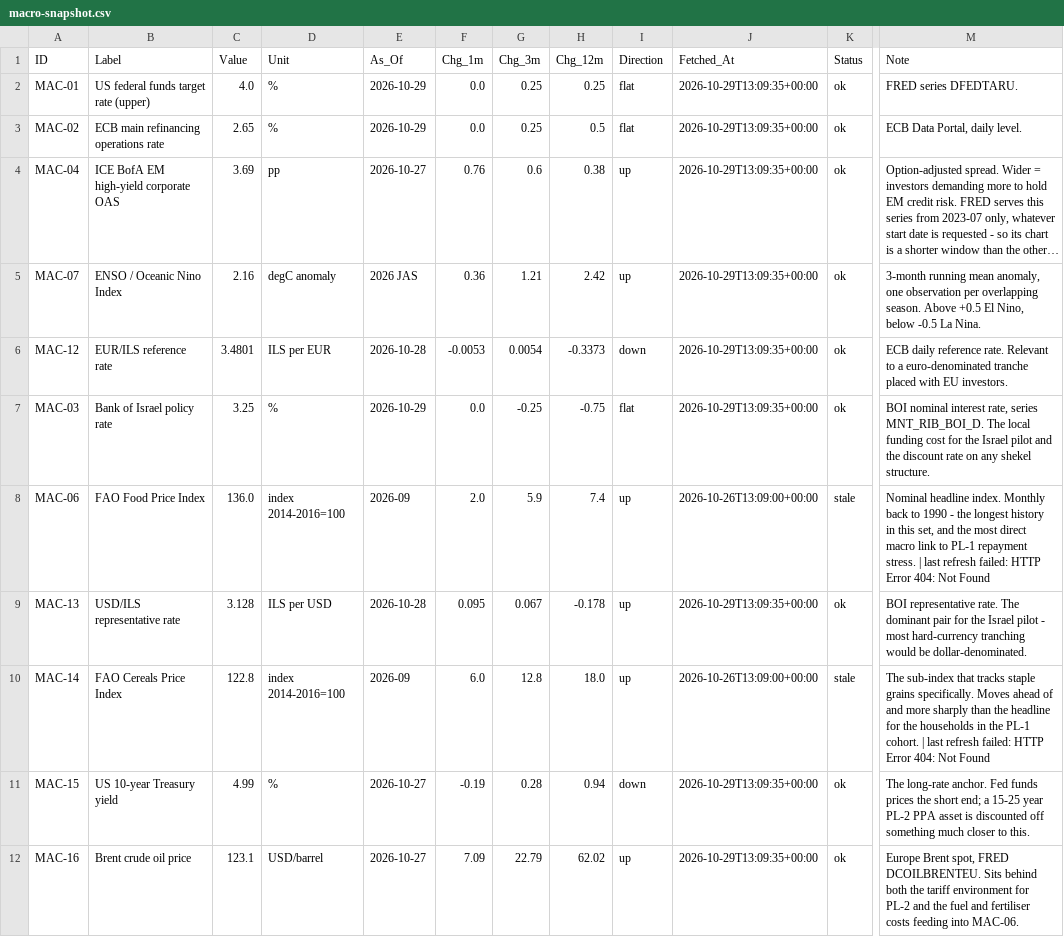
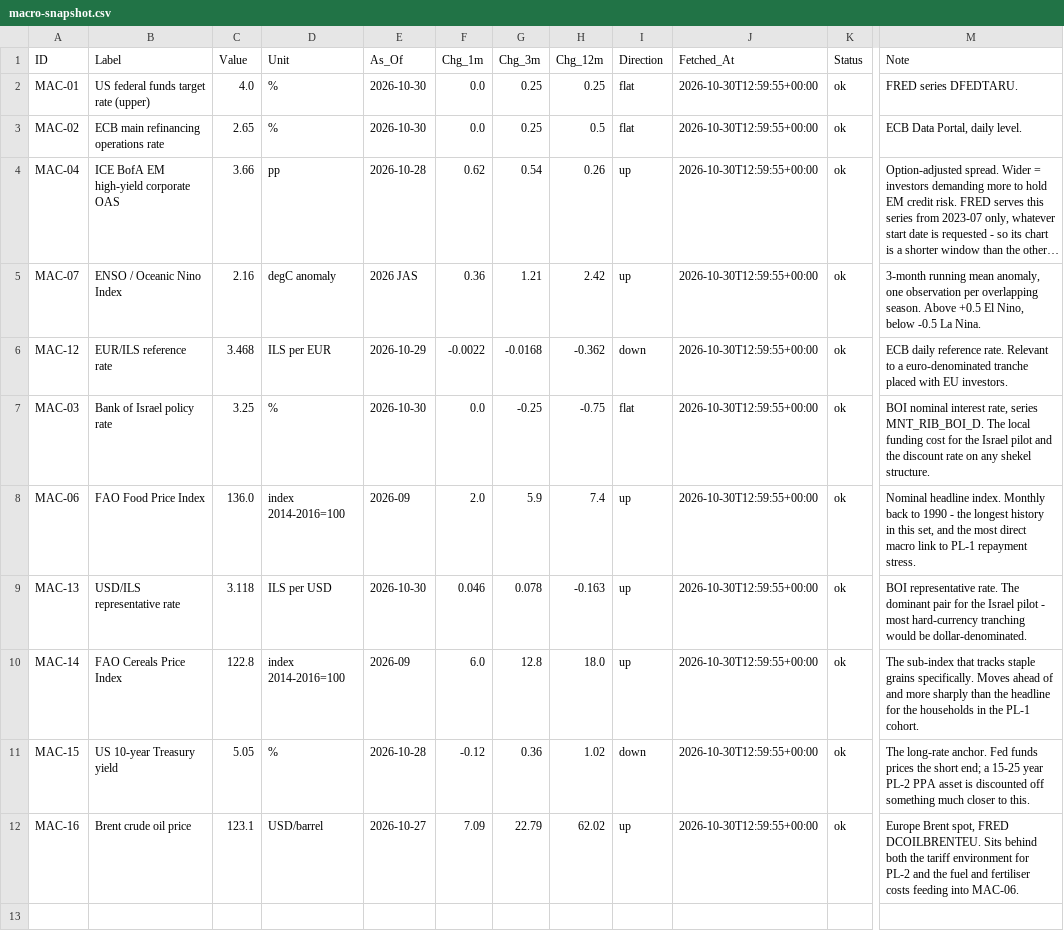
Before and after one commit to benbaichmankass/sustainable-finance-venture, a CSV file: data/macro-snapshot.csv, drawn as a sheet; only a part is shown, gaps mark what is left out; long unchanged cells end in …; the diff names each change by its address in the sheet, - before the commit and + after, or states it on an @@ line.

```diff
--- a/data/macro-snapshot.csv
+++ b/data/macro-snapshot.csv
-E2:E3 (As_Of): 2026-10-29
+E2:E3 (As_Of): 2026-10-30
-J2:J7 (Fetched_At): 2026-10-29T13:09:35+00:00
+J2:J7 (Fetched_At): 2026-10-30T12:59:55+00:00
-C4 (Value): 3.69
+C4 (Value): 3.66
-E4 (As_Of): 2026-10-27
+E4 (As_Of): 2026-10-28
-F4 (Chg_1m): 0.76
+F4 (Chg_1m): 0.62
-G4 (Chg_3m): 0.6
+G4 (Chg_3m): 0.54
-H4 (Chg_12m): 0.38
+H4 (Chg_12m): 0.26
-C6 (Value): 3.4801
+C6 (Value): 3.468
-E6 (As_Of): 2026-10-28
+E6 (As_Of): 2026-10-29
-F6 (Chg_1m): -0.0053
+F6 (Chg_1m): -0.0022
-G6 (Chg_3m): 0.0054
+G6 (Chg_3m): -0.0168
-H6 (Chg_12m): -0.3373
+H6 (Chg_12m): -0.362
-E7 (As_Of): 2026-10-29
+E7 (As_Of): 2026-10-30
-J8 (Fetched_At): 2026-10-26T13:09:00+00:00
+J8 (Fetched_At): 2026-10-30T12:59:55+00:00
-K8 (Status): stale
+K8 (Status): ok
-M8 (Note): …repayment stress. | last refresh failed: HTTP Error 404: Not Found
+M8 (Note): …repayment stress.
-C9 (Value): 3.128
+C9 (Value): 3.118
-E9 (As_Of): 2026-10-28
+E9 (As_Of): 2026-10-30
-F9 (Chg_1m): 0.095
+F9 (Chg_1m): 0.046
-G9 (Chg_3m): 0.067
+G9 (Chg_3m): 0.078
-H9 (Chg_12m): -0.178
+H9 (Chg_12m): -0.163
-J9 (Fetched_At): 2026-10-29T13:09:35+00:00
+J9 (Fetched_At): 2026-10-30T12:59:55+00:00
-J10 (Fetched_At): 2026-10-26T13:09:00+00:00
+J10 (Fetched_At): 2026-10-30T12:59:55+00:00
-K10 (Status): stale
+K10 (Status): ok
-M10 (Note): …PL-1 cohort. | last refresh failed: HTTP Error 404: Not Found
+M10 (Note): …PL-1 cohort.
-C11 (Value): 4.99
+C11 (Value): 5.05
-E11 (As_Of): 2026-10-27
+E11 (As_Of): 2026-10-28
-F11 (Chg_1m): -0.19
+F11 (Chg_1m): -0.12
-G11 (Chg_3m): 0.28
+G11 (Chg_3m): 0.36
-H11 (Chg_12m): 0.94
+H11 (Chg_12m): 1.02
-J11:J12 (Fetched_At): 2026-10-29T13:09:35+00:00
+J11:J12 (Fetched_At): 2026-10-30T12:59:55+00:00
```
Also changed, not shown: data/macro-history.csv.
